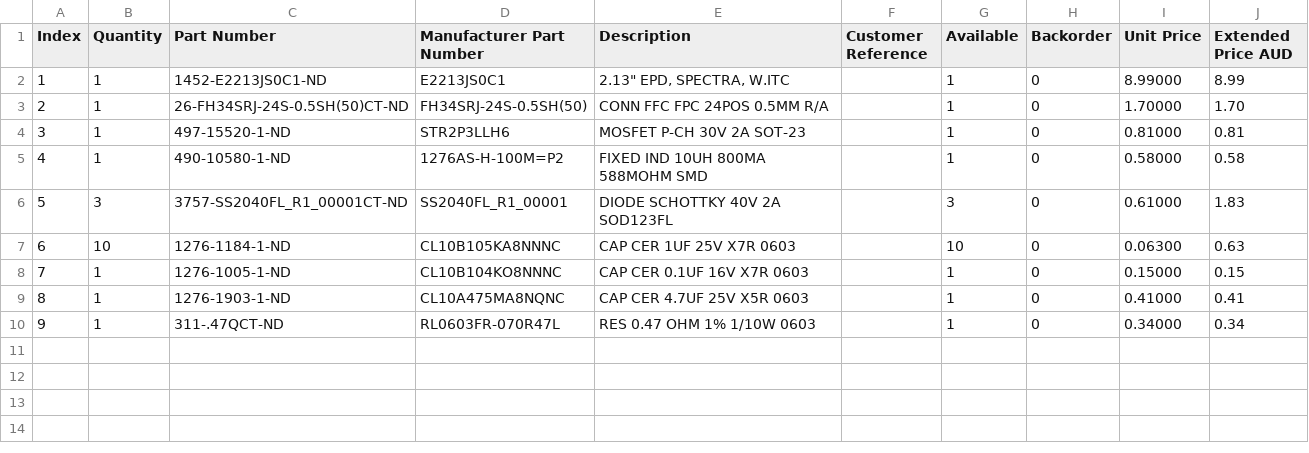
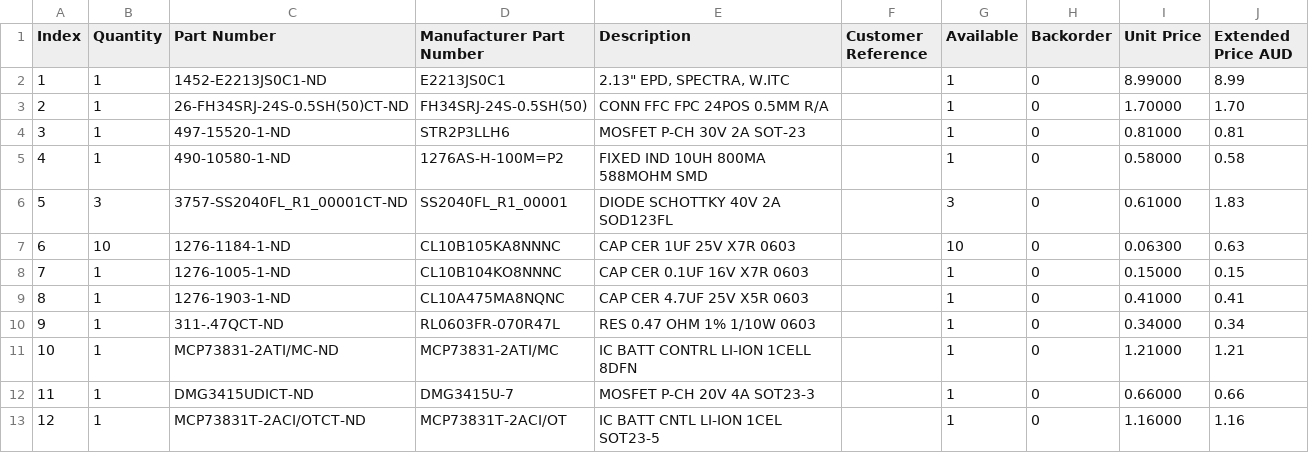
Before and after one commit to idkfelix/SuperMini-EPD-Sheild, a CSV file: digikey.csv, drawn as a sheet; the diff names each change by its address in the sheet, - before the commit and + after, or states it on an @@ line.

```diff
--- a/digikey.csv
+++ b/digikey.csv
+row 11: 10 | 1 | MCP73831-2ATI/MC-ND | MCP73831-2ATI/MC | IC BATT CONTRL LI-ION 1CELL 8DFN |  | 1 | 0 | 1.21000 | 1.21
+row 12: 11 | 1 | DMG3415UDICT-ND | DMG3415U-7 | MOSFET P-CH 20V 4A SOT23-3 |  | 1 | 0 | 0.66000 | 0.66
+row 13: 12 | 1 | MCP73831T-2ACI/OTCT-ND | MCP73831T-2ACI/OT | IC BATT CNTL LI-ION 1CEL SOT23-5 |  | 1 | 0 | 1.16000 | 1.16
```
Also changed, not shown: 3 other files.
